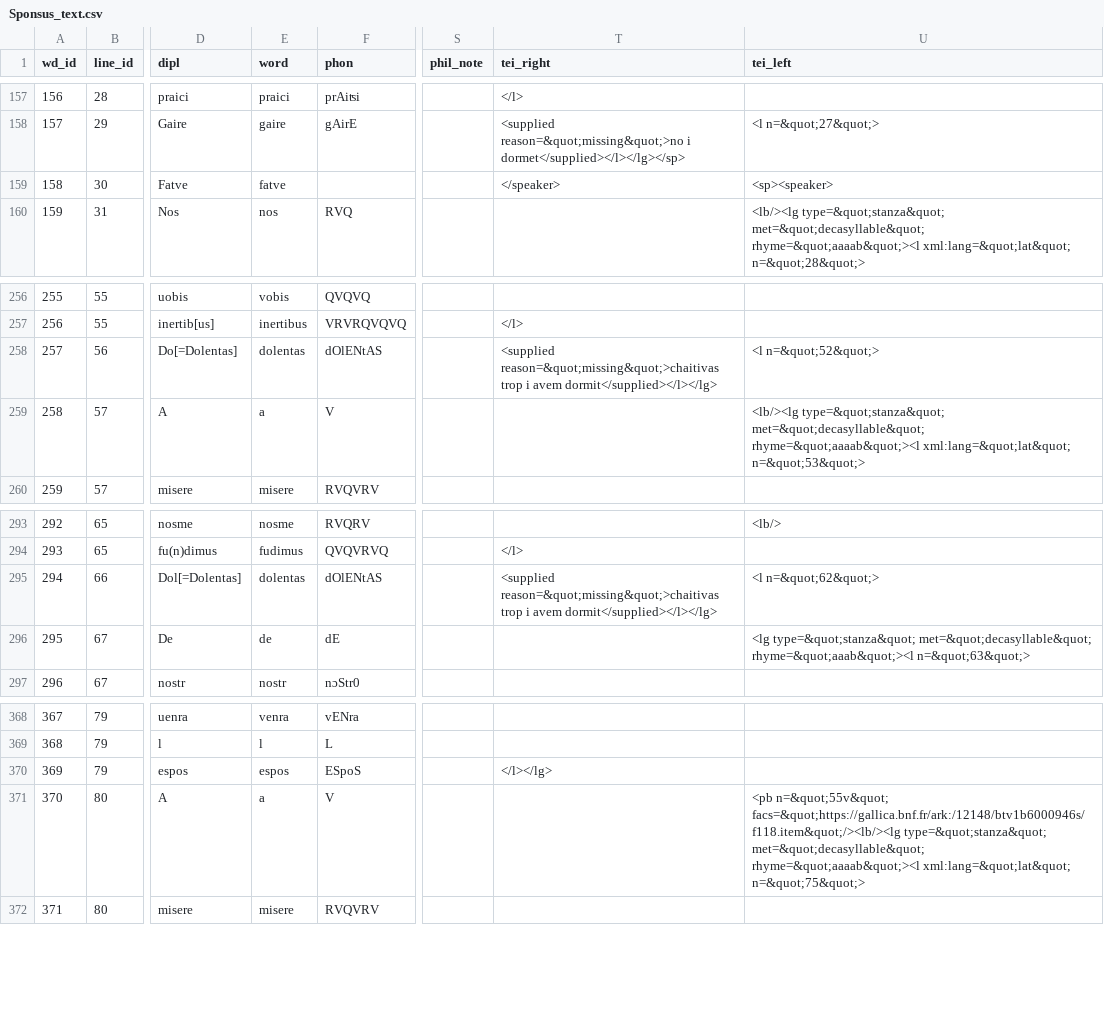
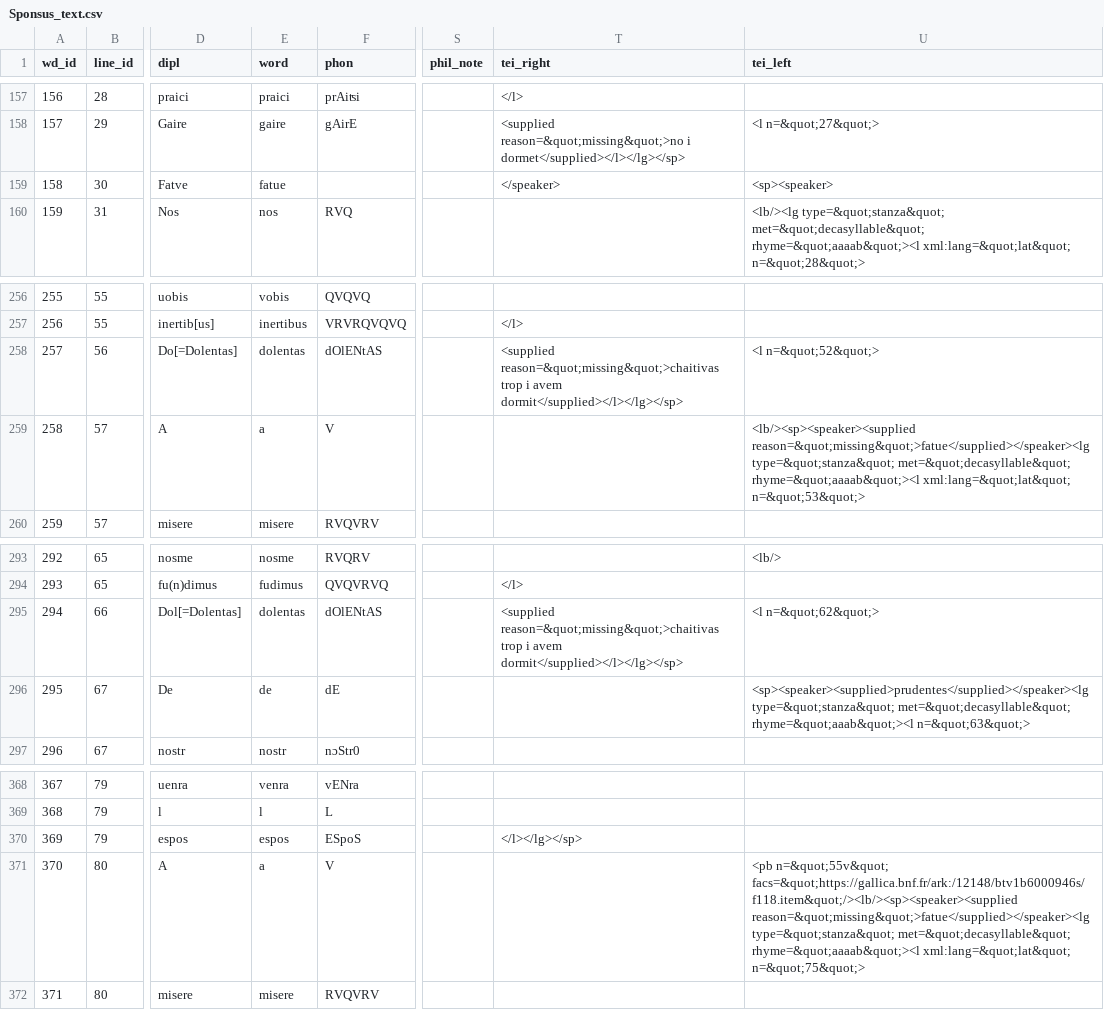
Before and after one commit to rainsfordtm/ogr, a CSV file: src/csv/textcsv/Sponsus_text.csv, drawn as a sheet; only a part is shown, gaps mark what is left out; the diff names each change by its address in the sheet, - before the commit and + after, or states it on an @@ line.

Commit message:
Added unmarked speaker changes in Sponsus

```diff
--- a/src/csv/textcsv/Sponsus_text.csv
+++ b/src/csv/textcsv/Sponsus_text.csv
-E159 (word): fatve
+E159 (word): fatue
-T258 (tei_right): …i avem dormit</supplied></l></lg>
+T258 (tei_right): …i avem dormit</supplied></l></lg></sp>
-U259 (tei_left): <lb/><lg type=&quot;stanza&quot; met=&quot;decasyllable&quot;…
+U259 (tei_left): <lb/><sp><speaker><supplied reason=&quot;missing&quot;>fatue</supplied></speaker><lg type=&quot;stanza&quot; met=&quot;decasyllable&quot;…
-T295 (tei_right): …i avem dormit</supplied></l></lg>
+T295 (tei_right): …i avem dormit</supplied></l></lg></sp>
-U296 (tei_left): <lg type=&quot;stanza&quot; met=&quot;decasyllable&quot;…
+U296 (tei_left): <sp><speaker><supplied>prudentes</supplied></speaker><lg type=&quot;stanza&quot; met=&quot;decasyllable&quot;…
-T370 (tei_right): </l></lg>
+T370 (tei_right): </l></lg></sp>
-U371 (tei_left): <pb n=&quot;55v&quot; facs=&quot;https://gallica.bnf.fr/ark:/12148/btv1b6000946s/f118.item&quot;/><lb/><lg type=&quot;stanza&quot; met=&quot;decasyllable&quot;…
+U371 (tei_left): <pb n=&quot;55v&quot; facs=&quot;https://gallica.bnf.fr/ark:/12148/btv1b6000946s/f118.item&quot;/><lb/><sp><speaker><supplied reason=&quot;missing&quot;>fatue</supplied></speaker><lg type=&quot;stanza&quot; met=&quot;decasyllable&quot;…
```
Also changed, not shown: 1 other file.
